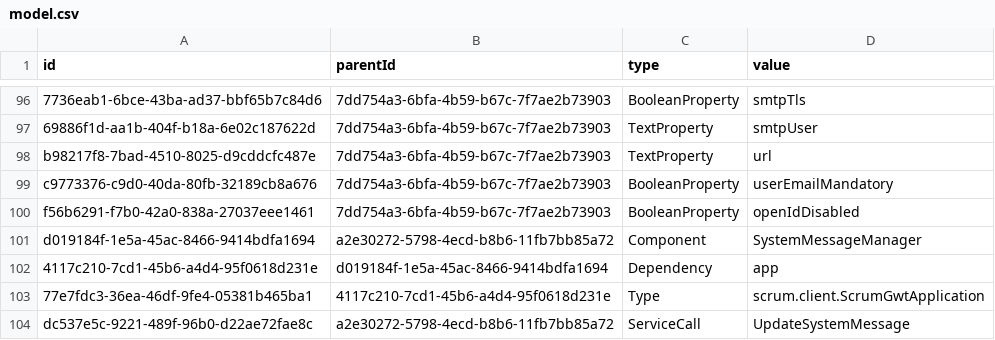
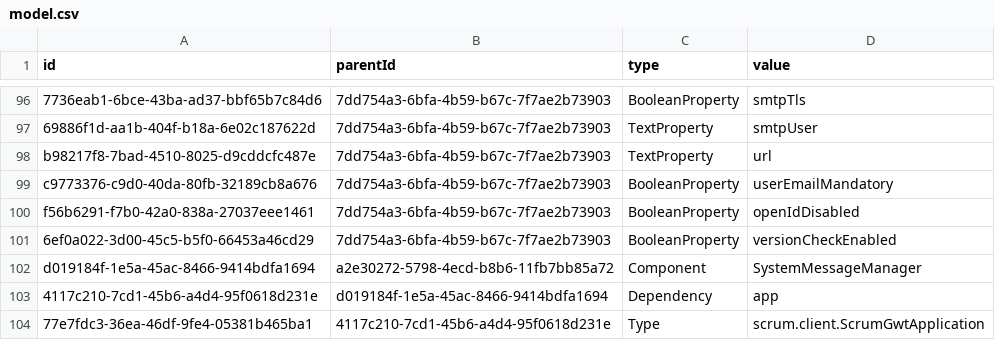
Before and after one commit to prateekgarg/kunagi, a CSV file: src/model.csv, drawn as a sheet; only a part is shown, gaps mark what is left out; the shorter side is filled out with more unchanged rows; the diff names each change by its address in the sheet, - before the commit and + after, or states it on an @@ line.

Commit message:
Version check optional

```diff
--- a/src/model.csv
+++ b/src/model.csv
+row 101: 6ef0a022-3d00-45c5-b5f0-66453a46cd29 | 7dd754a3-6bfa-4b59-b67c-7f7ae2b73903 | BooleanProperty | versionCheckEnabled
```
Also changed, not shown: 7 other files.
